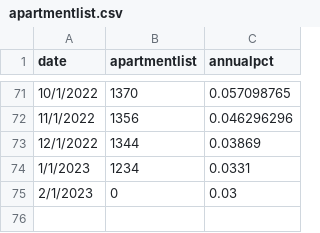
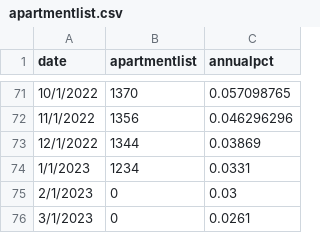
Before and after one commit to Miles-byte/Apricitas, a CSV file: Repeat Use Charts/CPI Releases/091322/apartmentlist.csv, drawn as a sheet; only a part is shown, gaps mark what is left out; the diff names each change by its address in the sheet, - before the commit and + after, or states it on an @@ line.

Commit message:
Update apartmentlist.csv

```diff
--- a/Repeat Use Charts/CPI Releases/091322/apartmentlist.csv
+++ b/Repeat Use Charts/CPI Releases/091322/apartmentlist.csv
+row 76: 3/1/2023 | 0 | 0.0261
```
